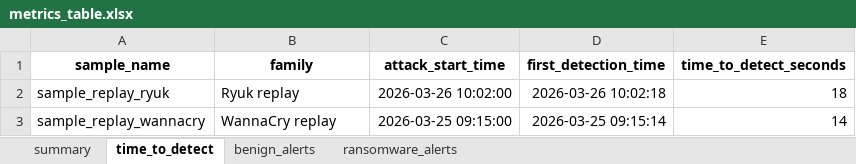
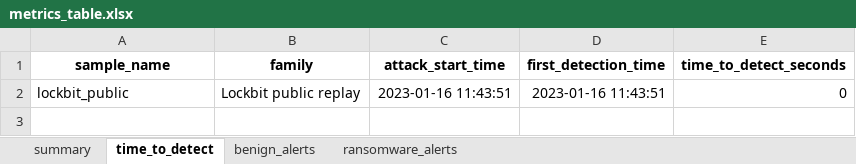
Before and after one commit to HiuOrion/ATMT, an Excel workbook: results/metrics_table.xlsx, sheet time_to_detect, drawn as a sheet; values as stored, in another font and other column widths than the file's, no borders; removed rows and columns are numbered as before the commit, all else as after; the diff names each change by its address in the sheet, - before the commit and + after, or states it on an @@ line.

Commit message:
Switch demo to public Lockbit replay workflow

```diff
--- a/results/metrics_table.xlsx (sheet time_to_detect)
+++ b/results/metrics_table.xlsx (sheet time_to_detect)
-row 2: sample_replay_ryuk | Ryuk replay | 2026-03-26 10:02:00 | 2026-03-26 10:02:18 | 18
-row 3: sample_replay_wannacry | WannaCry replay | 2026-03-25 09:15:00 | 2026-03-25 09:15:14 | 14
+row 2: lockbit_public | Lockbit public replay | 2023-01-16 11:43:51 | 2023-01-16 11:43:51 | 0
```
Also changed, not shown: sheet benign_alerts, sheet ransomware_alerts, sheet summary, 33 other files.
